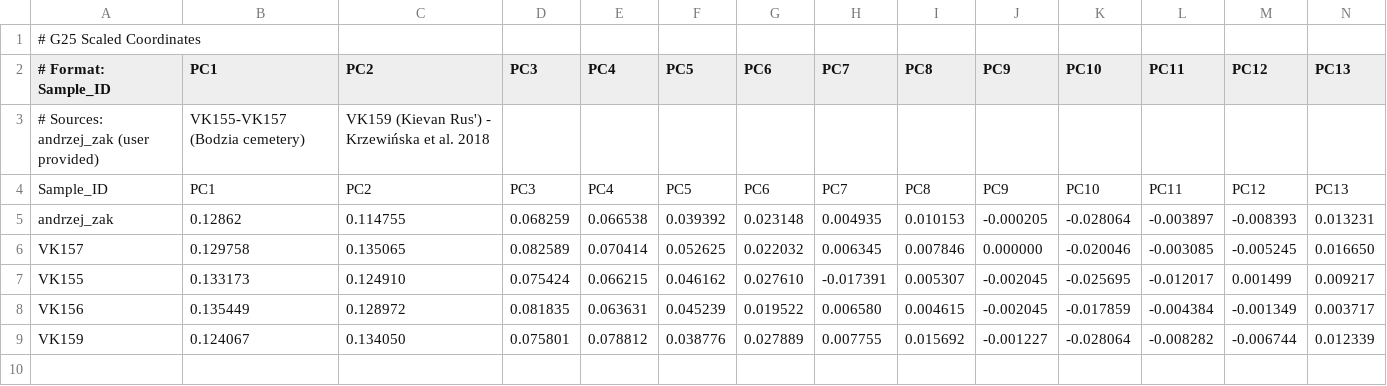
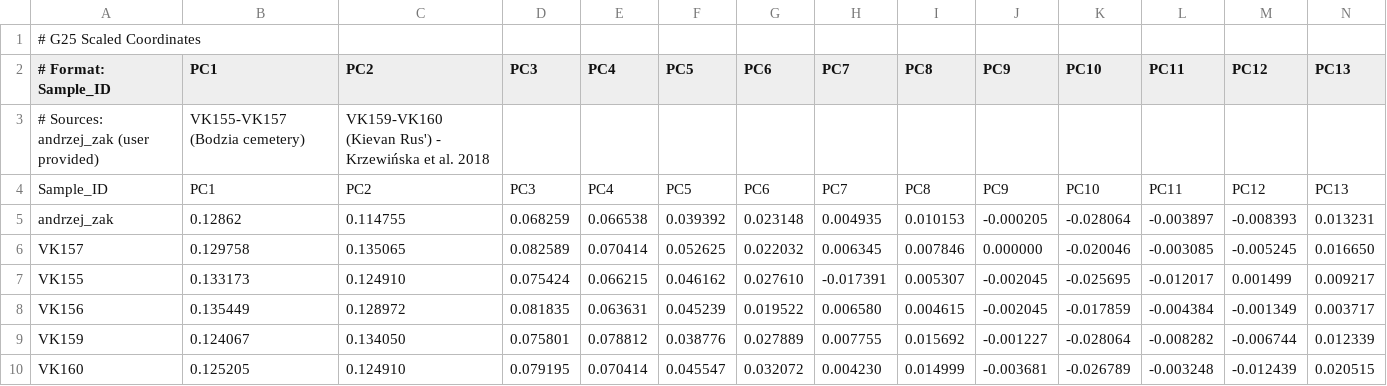
Before and after one commit to AndyZet/dna-project, a CSV file: data/raw/g25_coordinates/g25_scaled_coordinates.csv, drawn as a sheet; only a part is shown; rows hold the shown columns only; the diff names each change by its address in the sheet, - before the commit and + after, or states it on an @@ line.

```diff
--- a/data/raw/g25_coordinates/g25_scaled_coordinates.csv
+++ b/data/raw/g25_coordinates/g25_scaled_coordinates.csv
-C3 (PC2): VK159 (Kievan Rus')…
+C3 (PC2): VK159-VK160 (Kievan Rus')…
+row 10: VK160 | 0.125205 | 0.124910 | 0.079195 | 0.070414 | 0.045547 | 0.032072 | 0.004230 | 0.014999 | -0.003681 | -0.026789 | -0.003248 | -0.012439 | 0.020515
```
Also changed, not shown: 1 other file.
